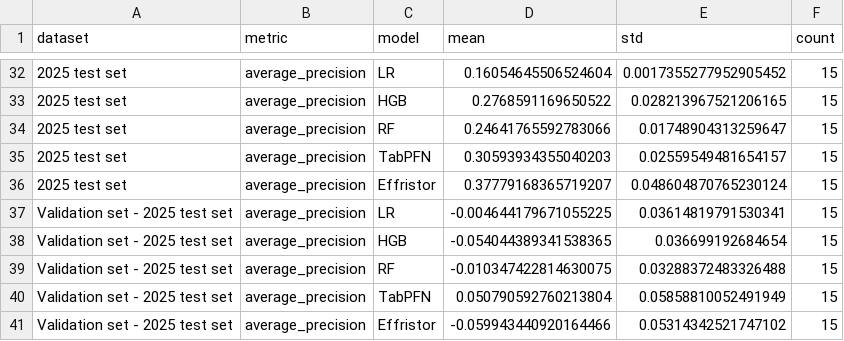
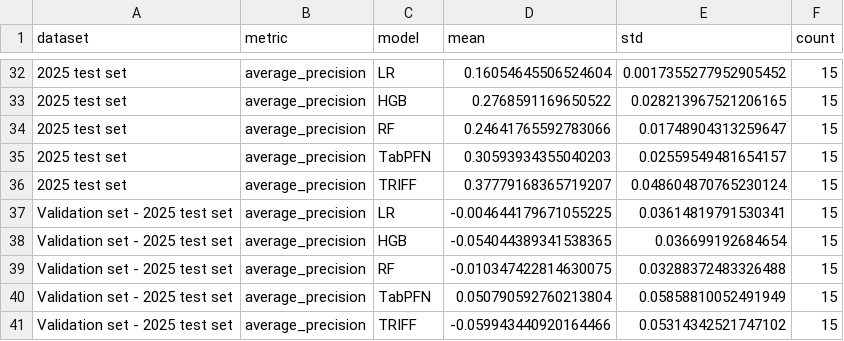
Before and after one commit to LMH0066/TRIFF, a CSV file: ivf/task/analyse/benchmark_summary/summary.csv, drawn as a sheet; only a part is shown, gaps mark what is left out; the diff covers the shown part only; the diff names each change by its address in the sheet, - before the commit and + after, or states it on an @@ line.

```diff
--- a/ivf/task/analyse/benchmark_summary/summary.csv
+++ b/ivf/task/analyse/benchmark_summary/summary.csv
-C36 (model): Effristor
+C36 (model): TRIFF
-C41 (model): Effristor
+C41 (model): TRIFF
```
Also changed, not shown: 6 edited cells elsewhere in this file, ivf/task/analyse/benchmark_summary/metrics.csv, ivf/task/analyse/benchmark_summary/performance_table.csv, 7 other files.
